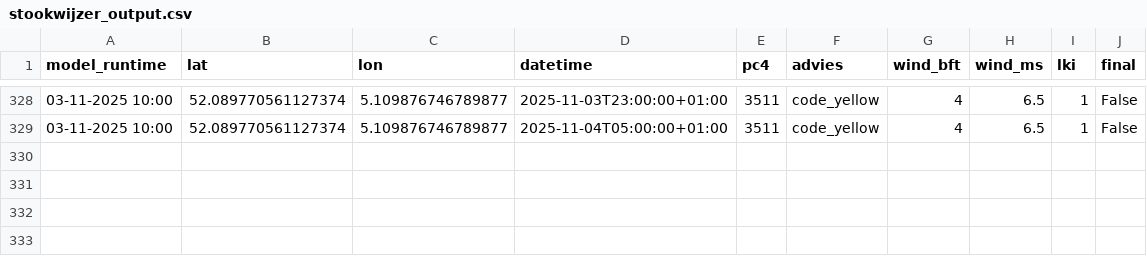
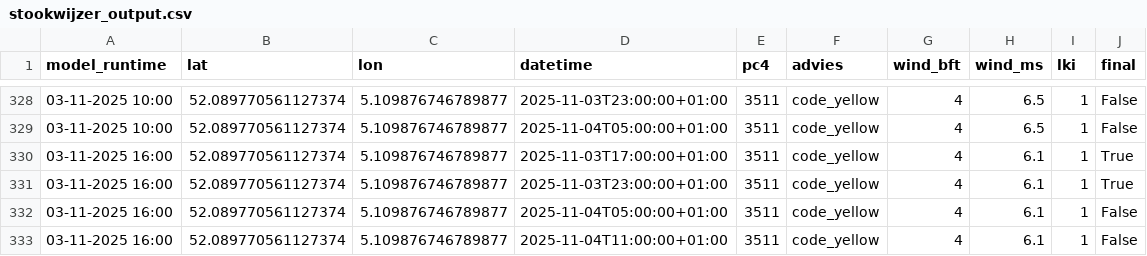
Before and after one commit to Panda5250/stookdata, a CSV file: stookwijzer_output.csv, drawn as a sheet; only a part is shown, gaps mark what is left out; the diff names each change by its address in the sheet, - before the commit and + after, or states it on an @@ line.

```diff
--- a/stookwijzer_output.csv
+++ b/stookwijzer_output.csv
+row 330: 03-11-2025 16:00 | 52.089770561127374 | 5.109876746789877 | 2025-11-03T17:00:00+01:00 | 3511 | code_yellow | 4 | 6.1 | 1 | True
+row 331: 03-11-2025 16:00 | 52.089770561127374 | 5.109876746789877 | 2025-11-03T23:00:00+01:00 | 3511 | code_yellow | 4 | 6.1 | 1 | True
+row 332: 03-11-2025 16:00 | 52.089770561127374 | 5.109876746789877 | 2025-11-04T05:00:00+01:00 | 3511 | code_yellow | 4 | 6.1 | 1 | False
+row 333: 03-11-2025 16:00 | 52.089770561127374 | 5.109876746789877 | 2025-11-04T11:00:00+01:00 | 3511 | code_yellow | 4 | 6.1 | 1 | False
```
